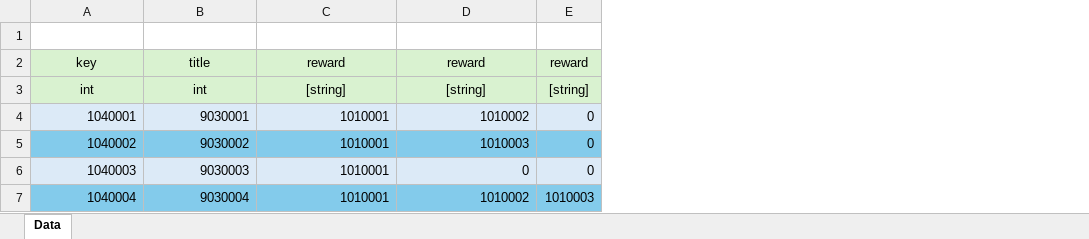
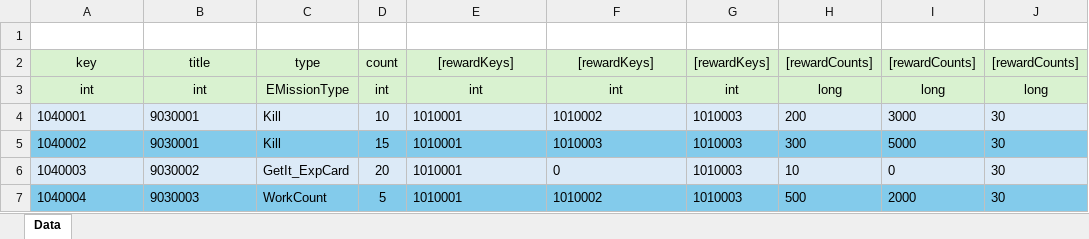
Before and after one commit to GyoolTomato/NextHorizonTables, an Excel workbook: _104_Missions.xlsx, sheet Data, drawn as a sheet; values as stored, in another font and other column widths than the file's, no borders; removed rows and columns are numbered as before the commit, all else as after; the diff names each change by its address in the sheet, - before the commit and + after, or states it on an @@ line.

```diff
--- a/_104_Missions.xlsx (sheet Data)
+++ b/_104_Missions.xlsx (sheet Data)
+column C, rows 2-7: type | EMissionType | Kill | Kill | GetIt_ExpCard | WorkCount
+column D, rows 2-7: count | int | 10 | 15 | 20 | 5
-column E, rows 2-7: reward | [string] | 0 | 0 | 0 | 1010003
+column G, rows 2-7: [rewardKeys] | int | 1010003 | 1010003 | 1010003 | 1010003
+column H, rows 2-7: [rewardCounts] | long | 200 | 300 | 10 | 500
+column I, rows 2-7: [rewardCounts] | long | 3000 | 5000 | 0 | 2000
+column J, rows 2-7: [rewardCounts] | long | 30 | 30 | 30 | 30
-E2: reward
+E2: [rewardKeys]
-F2: reward
+F2: [rewardKeys]
-E3: [string]
+E3: int
-F3: [string]
+F3: int
-A4:B7 alignment: right
+A4:B7 alignment: left
-E4:F7 alignment: right
+E4:F7 alignment: left
-B5: 9030002
+B5: 9030001
-B6: 9030003
+B6: 9030002
-B7: 9030004
+B7: 9030003
```
Also changed, not shown: _000_Global_Enum.xlsx, _101_Items.xlsx, 17 other files.
